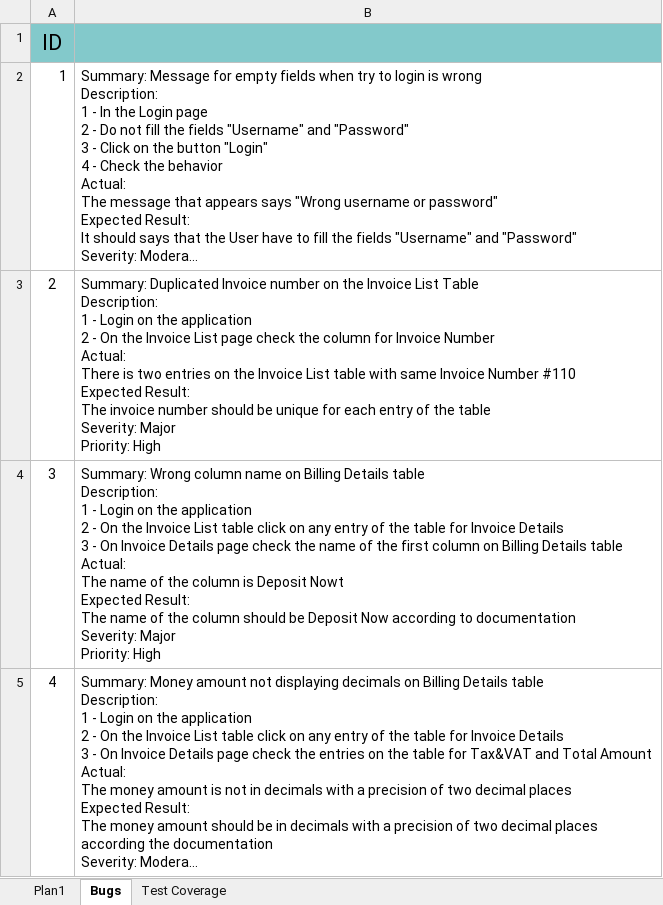
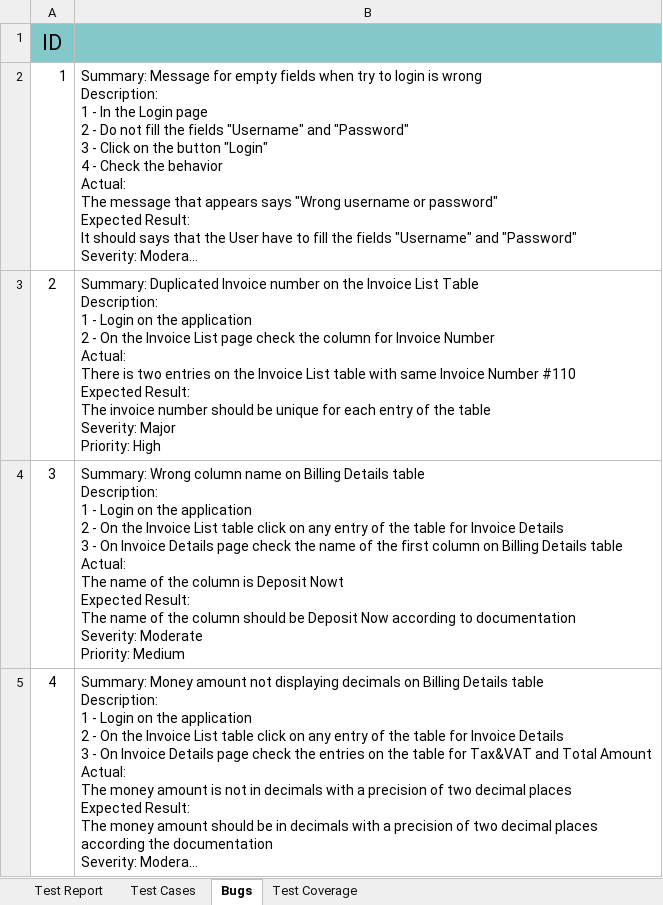
Before and after one commit to YagoCastroWorks/e-coreAssessment, an Excel workbook: TestCases_Application.xlsx, sheet Bugs, drawn as a sheet; long unchanged cells end in …; values as stored, in another font and other column widths than the file's, no borders; charts and pictures not drawn; ↵ is a line break in a cell; the diff names each change by its address in the sheet, - before the commit and + after, or states it on an @@ line.

```diff
--- a/TestCases_Application.xlsx (sheet Bugs)
+++ b/TestCases_Application.xlsx (sheet Bugs)
-sheet tab: Plan1
+sheet tab: Test Cases
+sheet tab: Test Report
-B4: …documentation ↵ Severity: Major ↵ Priority: High
+B4: …documentation ↵ Severity: Moderate ↵ Priority: Medium
```
Also changed, not shown: sheet Test Coverage, sheet Test Cases, charts or pictures.
